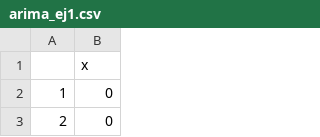
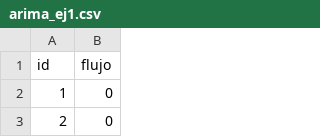
Before and after one commit to juancamiloespana/MUSE_JCE, a CSV file: data/arima_ej1.csv, drawn as a sheet; only a part is shown; removed rows and columns are numbered as before the commit, all else as after; the diff names each change by its address in the sheet, - before the commit and + after, or states it on an @@ line.

Commit message:
datos arima

```diff
--- a/data/arima_ej1.csv
+++ b/data/arima_ej1.csv
-row 1:  | x
+row 1: id | flujo
```
Also changed, not shown: 3 other files.
